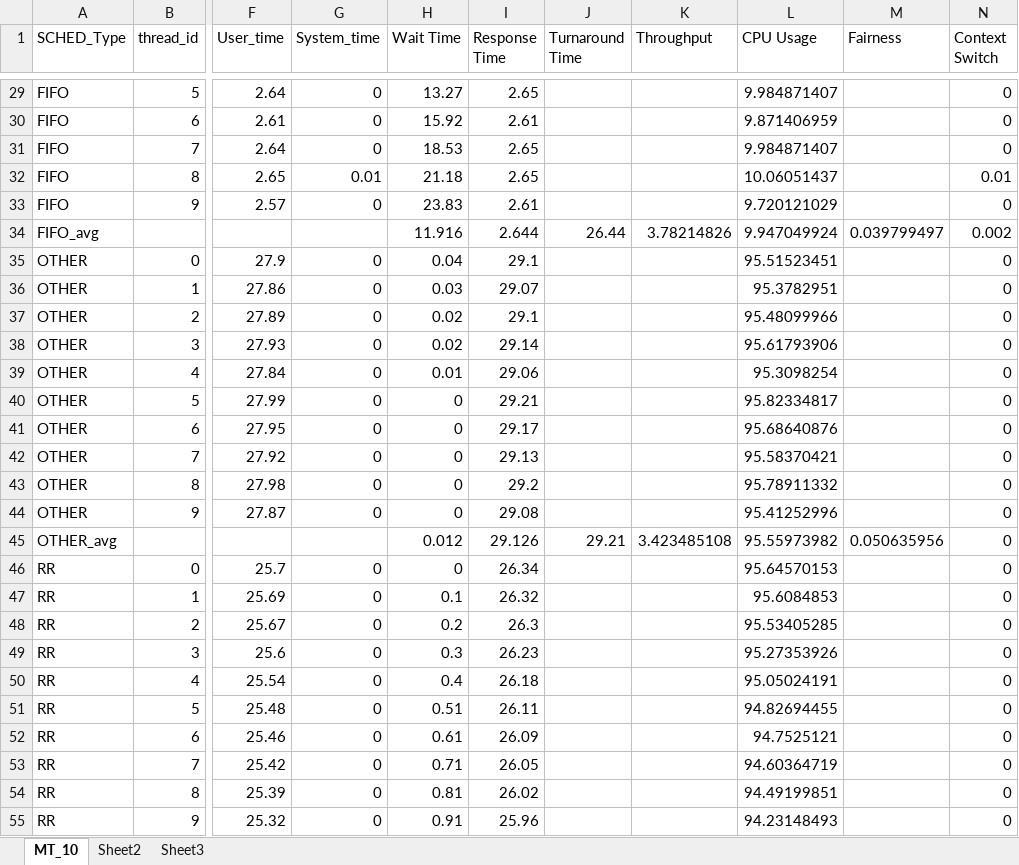
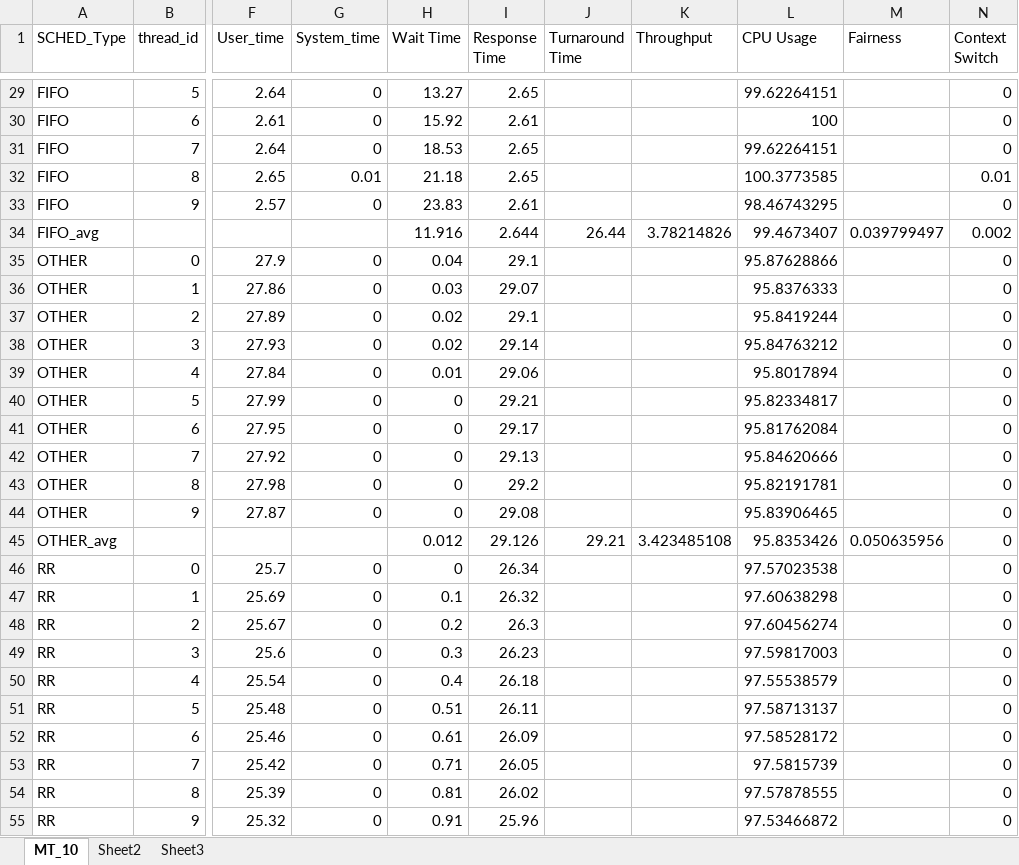
Before and after one commit to hamed-yazdi/Linux-CPU-Benchmarking, an Excel workbook: Result/MT_10.xlsx, sheet MT_10, drawn as a sheet; only a part is shown, gaps mark what is left out; values as stored, in another font and other column widths than the file's, no borders; the diff covers the shown part only; the diff names each change by its address in the sheet, - before the commit and + after, or states it on an @@ line.

```diff
--- a/Result/MT_10.xlsx (sheet MT_10)
+++ b/Result/MT_10.xlsx (sheet MT_10)
-L29 (CPU Usage): 9.984871407
+L29 (CPU Usage): 99.62264151
-L30 (CPU Usage): 9.871406959
+L30 (CPU Usage): 100
-L31 (CPU Usage): 9.984871407
+L31 (CPU Usage): 99.62264151
-L32 (CPU Usage): 10.06051437
+L32 (CPU Usage): 100.3773585
-L33 (CPU Usage): 9.720121029
+L33 (CPU Usage): 98.46743295
-L34 (CPU Usage): 9.947049924
+L34 (CPU Usage): 99.4673407
-L35 (CPU Usage): 95.51523451
+L35 (CPU Usage): 95.87628866
-L36 (CPU Usage): 95.3782951
+L36 (CPU Usage): 95.8376333
-L37 (CPU Usage): 95.48099966
+L37 (CPU Usage): 95.8419244
-L38 (CPU Usage): 95.61793906
+L38 (CPU Usage): 95.84763212
-L39 (CPU Usage): 95.3098254
+L39 (CPU Usage): 95.8017894
-L41 (CPU Usage): 95.68640876
+L41 (CPU Usage): 95.81762084
-L42 (CPU Usage): 95.58370421
+L42 (CPU Usage): 95.84620666
-L43 (CPU Usage): 95.78911332
+L43 (CPU Usage): 95.82191781
-L44 (CPU Usage): 95.41252996
+L44 (CPU Usage): 95.83906465
-L45 (CPU Usage): 95.55973982
+L45 (CPU Usage): 95.8353426
-L46 (CPU Usage): 95.64570153
+L46 (CPU Usage): 97.57023538
-L47 (CPU Usage): 95.6084853
+L47 (CPU Usage): 97.60638298
-L48 (CPU Usage): 95.53405285
+L48 (CPU Usage): 97.60456274
-L49 (CPU Usage): 95.27353926
+L49 (CPU Usage): 97.59817003
-L50 (CPU Usage): 95.05024191
+L50 (CPU Usage): 97.55538579
-L51 (CPU Usage): 94.82694455
+L51 (CPU Usage): 97.58713137
-L52 (CPU Usage): 94.7525121
+L52 (CPU Usage): 97.58528172
-L53 (CPU Usage): 94.60364719
+L53 (CPU Usage): 97.5815739
-L54 (CPU Usage): 94.49199851
+L54 (CPU Usage): 97.57878555
-L55 (CPU Usage): 94.23148493
+L55 (CPU Usage): 97.53466872
```
Also changed, not shown: 27 edited cells elsewhere in this sheet, formulas that keep their value.
